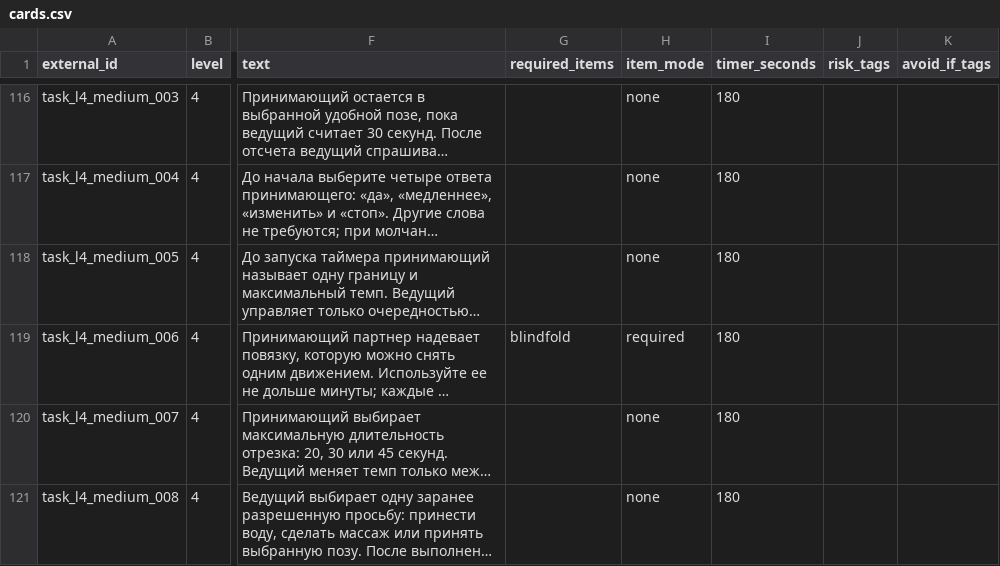
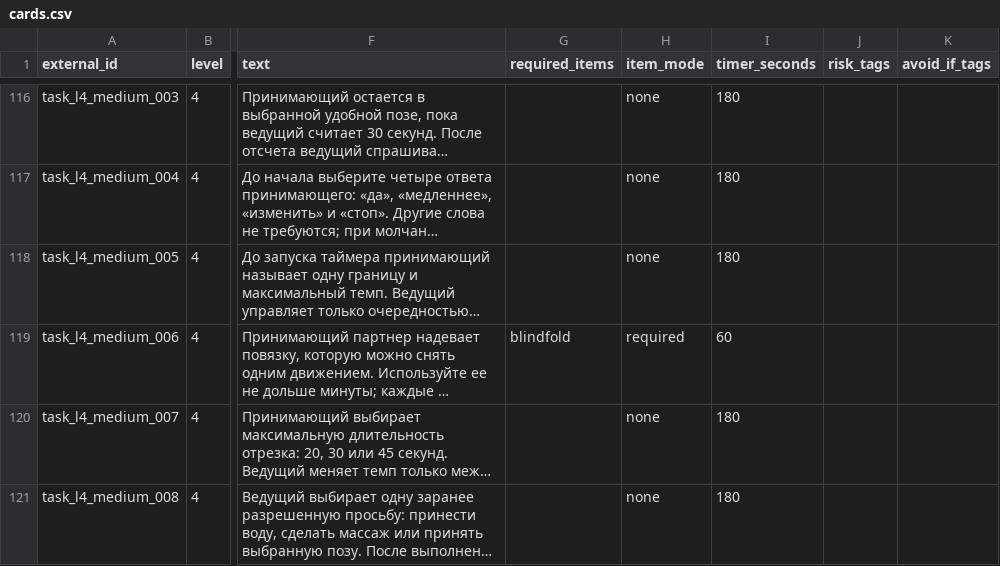
Before and after one commit to NikitaZhilin/tg_18-_bot, a CSV file: content/cards.csv, drawn as a sheet; only a part is shown, gaps mark what is left out; long unchanged cells end in …; the diff names each change by its address in the sheet, - before the commit and + after, or states it on an @@ line.

Commit message:
Align reviewed card timers

```diff
--- a/content/cards.csv
+++ b/content/cards.csv
-I119 (timer_seconds): 180
+I119 (timer_seconds): 60
```
Also changed, not shown: 3 other files.
